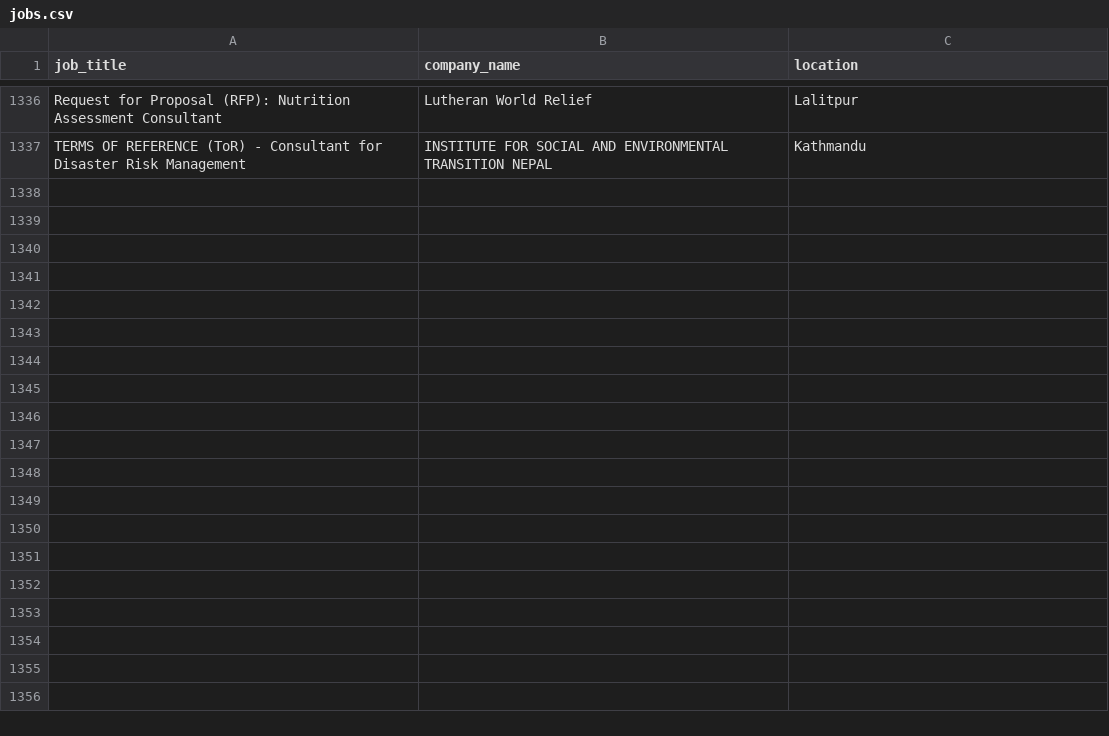
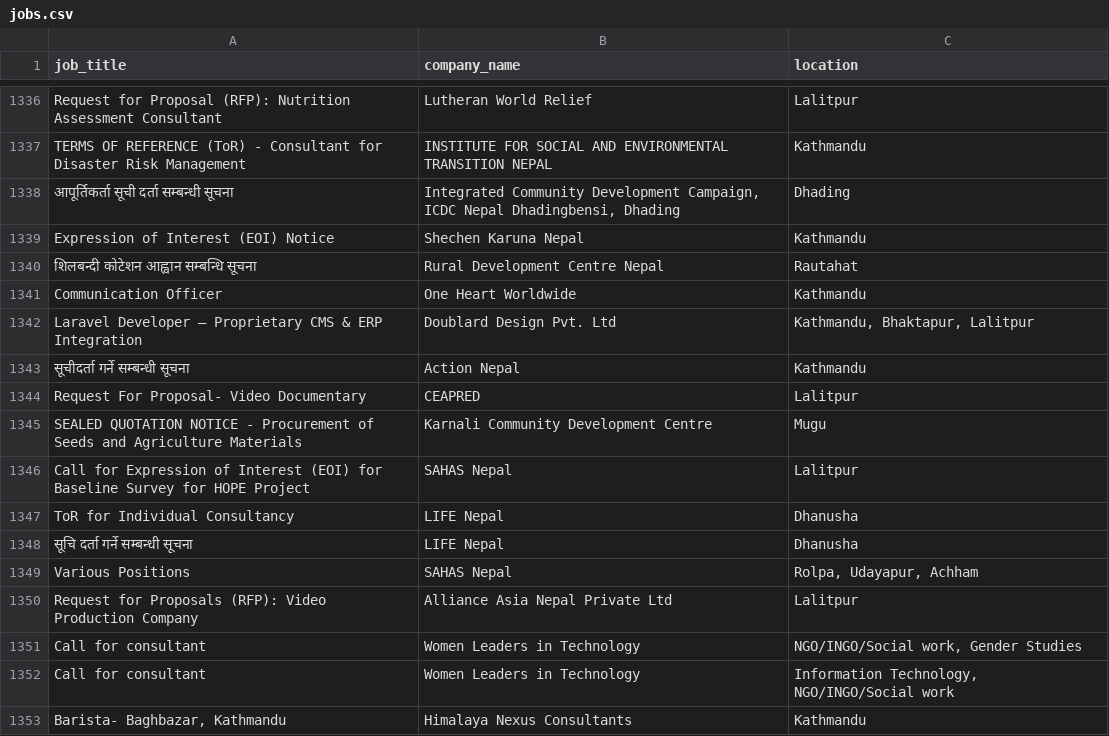
Before and after one commit to Hemkant04/job-scraper, a CSV file: data/jobs.csv, drawn as a sheet; only a part is shown, gaps mark what is left out; the diff names each change by its address in the sheet, - before the commit and + after, or states it on an @@ line.

```diff
--- a/data/jobs.csv
+++ b/data/jobs.csv
+row 1338: आपूर्तिकर्ता सूची दर्ता सम्बन्धी सूचना | Integrated Community Development Campaign, ICDC Nepal Dhadingbensi, Dhading | Dhading
+row 1339: Expression of Interest (EOI) Notice | Shechen Karuna Nepal | Kathmandu
+row 1340: शिलबन्दी कोटेशन आह्वान सम्बन्धि सूचना | Rural Development Centre Nepal | Rautahat
+row 1341: Communication Officer | One Heart Worldwide | Kathmandu
+row 1342: Laravel Developer – Proprietary CMS & ERP Integration | Doublard Design Pvt. Ltd | Kathmandu, Bhaktapur, Lalitpur
+row 1343: सूचीदर्ता गर्ने सम्बन्धी सूचना | Action Nepal | Kathmandu
+row 1344: Request For Proposal- Video Documentary | CEAPRED | Lalitpur
+row 1345: SEALED QUOTATION NOTICE - Procurement of Seeds and Agriculture Materials | Karnali Community Development Centre | Mugu
+row 1346: Call for Expression of Interest (EOI) for Baseline Survey for HOPE Project | SAHAS Nepal | Lalitpur
+row 1347: ToR for Individual Consultancy | LIFE Nepal | Dhanusha
+row 1348: सूचि दर्ता गर्ने सम्बन्धी सूचना | LIFE Nepal | Dhanusha
+row 1349: Various Positions | SAHAS Nepal | Rolpa, Udayapur, Achham
+row 1350: Request for Proposals (RFP): Video Production Company | Alliance Asia Nepal Private Ltd | Lalitpur
+row 1351: Call for consultant | Women Leaders in Technology | NGO/INGO/Social work, Gender Studies
+row 1352: Call for consultant | Women Leaders in Technology | Information Technology, NGO/INGO/Social work
+row 1353: Barista- Baghbazar, Kathmandu | Himalaya Nexus Consultants | Kathmandu
```
Also changed, not shown: 1 other file.
